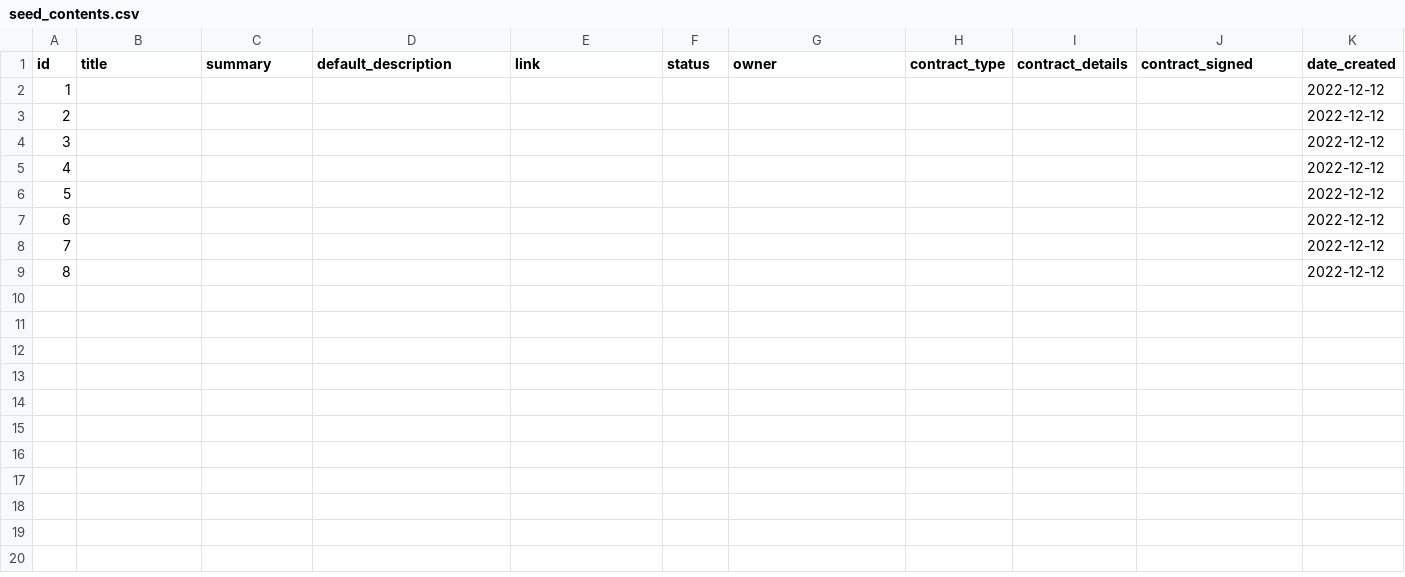
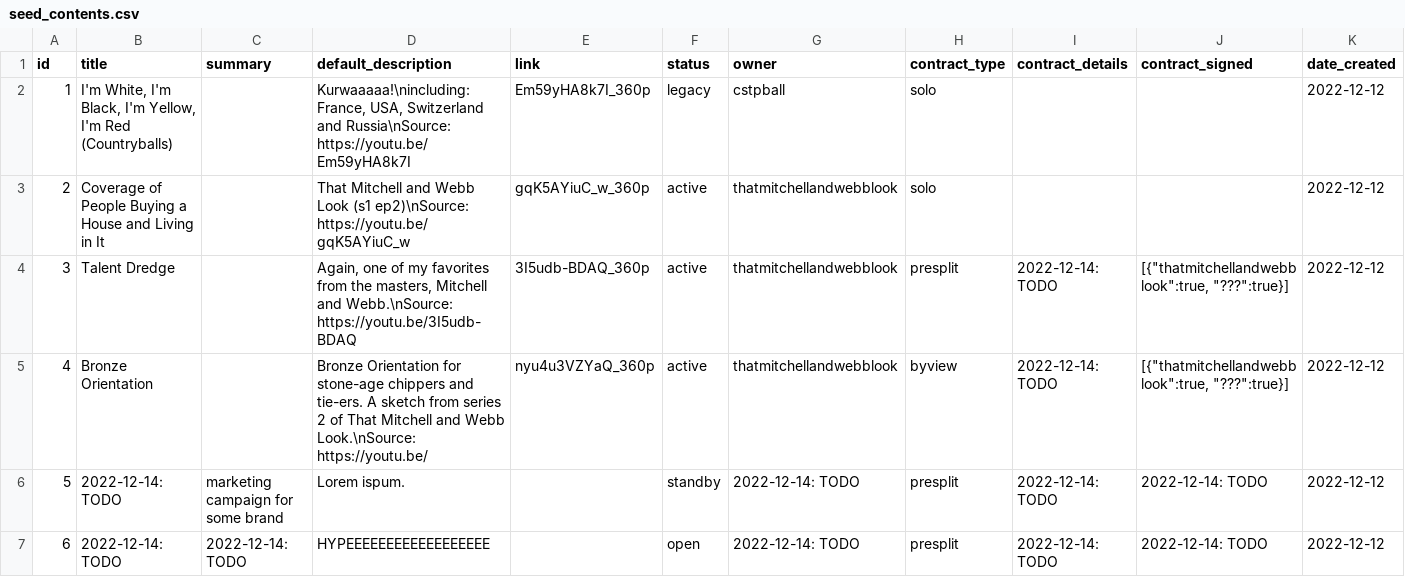
Before and after one commit to YiJohnZhang/https-github.com-YiJohnZhang-sb_capstone_project_02_videoshare, a CSV file: backend/seed/seed_contents.csv, drawn as a sheet; only a part is shown; removed rows and columns are numbered as before the commit, all else as after; rows hold the shown columns only; the diff names each change by its address in the sheet, - before the commit and + after, or states it on an @@ line.

```diff
--- a/backend/seed/seed_contents.csv
+++ b/backend/seed/seed_contents.csv
-row 2: 1 |  |  |  |  |  |  |  |  |  | 2022-12-12
-row 3: 2 |  |  |  |  |  |  |  |  |  | 2022-12-12
-row 4: 3 |  |  |  |  |  |  |  |  |  | 2022-12-12
-row 5: 4 |  |  |  |  |  |  |  |  |  | 2022-12-12
-row 6: 5 |  |  |  |  |  |  |  |  |  | 2022-12-12
-row 7: 6 |  |  |  |  |  |  |  |  |  | 2022-12-12
-row 8: 7 |  |  |  |  |  |  |  |  |  | 2022-12-12
-row 9: 8 |  |  |  |  |  |  |  |  |  | 2022-12-12
+row 2: 1 | I'm White, I'm Black, I'm Yellow, I'm Red (Countryballs) |  | Kurwaaaaa!\nincluding: France, USA, Switzerland and Russia\nSource: https://youtu.be/Em59yHA8k7I | Em59yHA8k7I_360p | legacy | cstpball | solo |  |  | 2022-12-12
+row 3: 2 | Coverage of People Buying a House and Living in It |  | That Mitchell and Webb Look (s1 ep2)\nSource: https://youtu.be/gqK5AYiuC_w | gqK5AYiuC_w_360p | active | thatmitchellandwebblook | solo |  |  | 2022-12-12
+row 4: 3 | Talent Dredge |  | Again, one of my favorites from the masters, Mitchell and Webb.\nSource: https://youtu.be/3I5udb-BDAQ | 3I5udb-BDAQ_360p | active | thatmitchellandwebblook | presplit | 2022-12-14: TODO | [{"thatmitchellandwebblook":true, "???":true}] | 2022-12-12
+row 5: 4 | Bronze Orientation |  | Bronze Orientation for stone-age chippers and tie-ers. A sketch from series 2 of That Mitchell and Webb Look.\nSource: https://youtu.be/ | nyu4u3VZYaQ_360p | active | thatmitchellandwebblook | byview | 2022-12-14: TODO | [{"thatmitchellandwebblook":true, "???":true}] | 2022-12-12
+row 6: 5 | 2022-12-14: TODO | marketing campaign for some brand | Lorem ispum. |  | standby | 2022-12-14: TODO | presplit | 2022-12-14: TODO | 2022-12-14: TODO | 2022-12-12
+row 7: 6 | 2022-12-14: TODO | 2022-12-14: TODO | HYPEEEEEEEEEEEEEEEEEE |  | open | 2022-12-14: TODO | presplit | 2022-12-14: TODO | 2022-12-14: TODO | 2022-12-12
```
Also changed, not shown: backend/seed/seed_users.csv, 30 other files.
